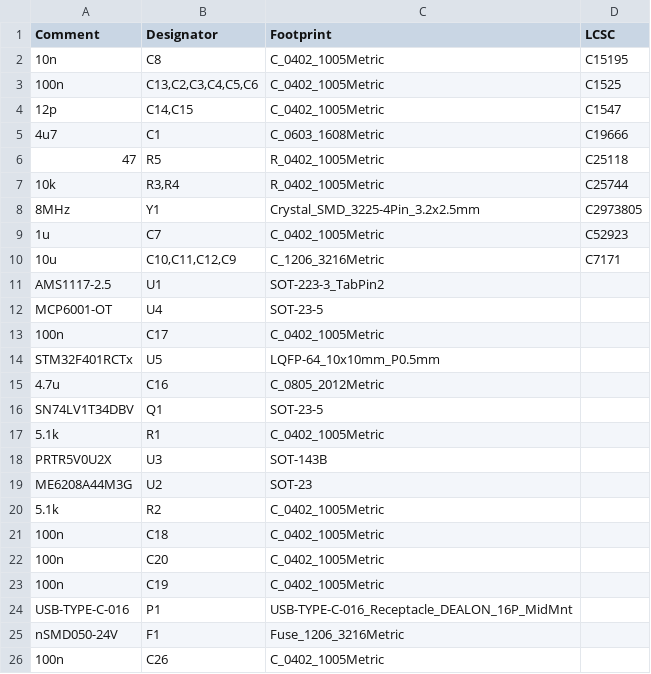
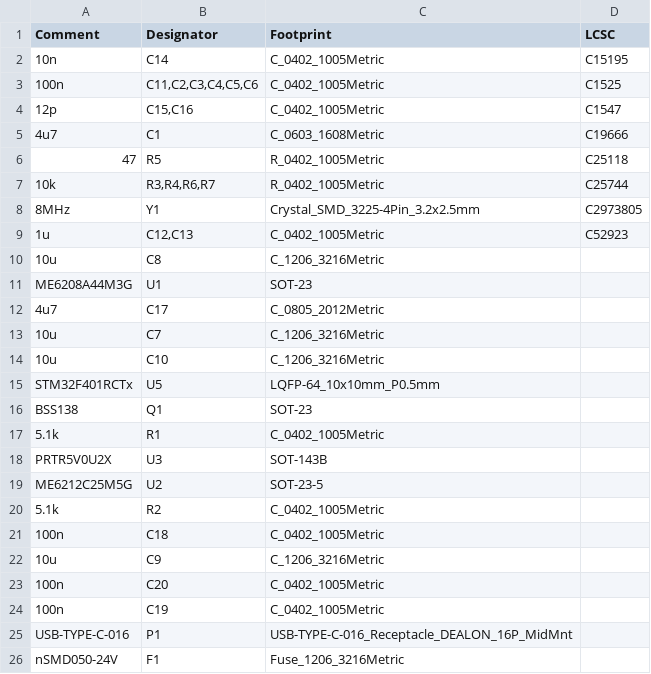
Before and after one commit to gamaPhy/Freedom, a CSV file: first_keeb/Electrical/v1_proto_standoff_and_nuts/pcb/jlcpcb/production_files/BOM-RP2040_minimal.csv, drawn as a sheet; only a part is shown; the shorter side is filled out with more unchanged rows; the diff covers the shown part only.

```diff
--- a/first_keeb/Electrical/v1_proto_standoff_and_nuts/pcb/jlcpcb/production_files/BOM-RP2040_minimal.csv
+++ b/first_keeb/Electrical/v1_proto_standoff_and_nuts/pcb/jlcpcb/production_files/BOM-RP2040_minimal.csv
@@ -1,22 +1,23 @@
 Comment,Designator,Footprint,LCSC
-10n,C8,C_0402_1005Metric,C15195
-100n,"C13,C2,C3,C4,C5,C6",C_0402_1005Metric,C1525
-12p,"C14,C15",C_0402_1005Metric,C1547
+10n,C14,C_0402_1005Metric,C15195
+100n,"C11,C2,C3,C4,C5,C6",C_0402_1005Metric,C1525
+12p,"C15,C16",C_0402_1005Metric,C1547
 4u7,C1,C_0603_1608Metric,C19666
 47,R5,R_0402_1005Metric,C25118
-10k,"R3,R4",R_0402_1005Metric,C25744
+10k,"R3,R4,R6,R7",R_0402_1005Metric,C25744
 8MHz,Y1,Crystal_SMD_3225-4Pin_3.2x2.5mm,C2973805
-1u,C7,C_0402_1005Metric,C52923
-10u,"C10,C11,C12,C9",C_1206_3216Metric,C7171
-AMS1117-2.5,U1,SOT-223-3_TabPin2,
-MCP6001-OT,U4,SOT-23-5,
-100n,C17,C_0402_1005Metric,
+1u,"C12,C13",C_0402_1005Metric,C52923
+10u,C8,C_1206_3216Metric,
+ME6208A44M3G,U1,SOT-23,
+4u7,C17,C_0805_2012Metric,
+10u,C7,C_1206_3216Metric,
+10u,C10,C_1206_3216Metric,
 STM32F401RCTx,U5,LQFP-64_10x10mm_P0.5mm,
-4.7u,C16,C_0805_2012Metric,
-SN74LV1T34DBV,Q1,SOT-23-5,
+BSS138,Q1,SOT-23,
 5.1k,R1,C_0402_1005Metric,
 PRTR5V0U2X,U3,SOT-143B,
-ME6208A44M3G,U2,SOT-23,
+ME6212C25M5G,U2,SOT-23-5,
 5.1k,R2,C_0402_1005Metric,
 100n,C18,C_0402_1005Metric,
+10u,C9,C_1206_3216Metric,
 100n,C20,C_0402_1005Metric,
```
Also changed, not shown: 13 removed rows and 18 edited cells elsewhere in this file, first_keeb/Electrical/v1_proto_standoff_and_nuts/pcb/jlcpcb/production_files/CPL-RP2040_minimal.csv, 40 other files.
